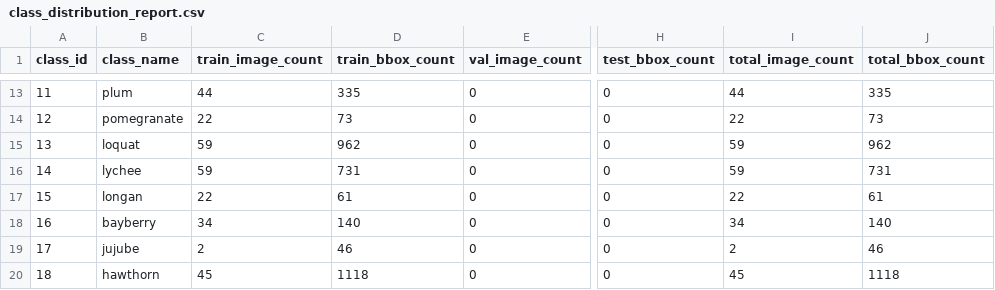
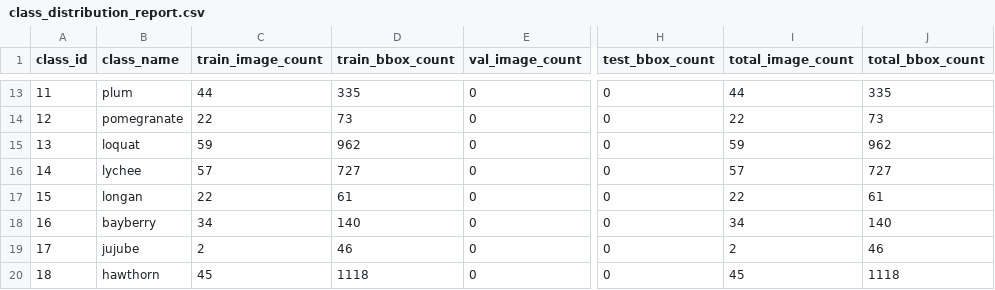
Before and after one commit to Hkai29/FruitTreeScanner, a CSV file: ml/audit_reports/class_distribution_report.csv, drawn as a sheet; only a part is shown, gaps mark what is left out; the diff names each change by its address in the sheet, - before the commit and + after, or states it on an @@ line.

```diff
--- a/ml/audit_reports/class_distribution_report.csv
+++ b/ml/audit_reports/class_distribution_report.csv
-C16 (train_image_count): 59
+C16 (train_image_count): 57
-D16 (train_bbox_count): 731
+D16 (train_bbox_count): 727
-I16 (total_image_count): 59
+I16 (total_image_count): 57
-J16 (total_bbox_count): 731
+J16 (total_bbox_count): 727
```
Also changed, not shown: ml/audit_reports/dataset_class_distribution.csv, ml/audit_reports/dataset_semantic_image_review.csv, 13 other files.
